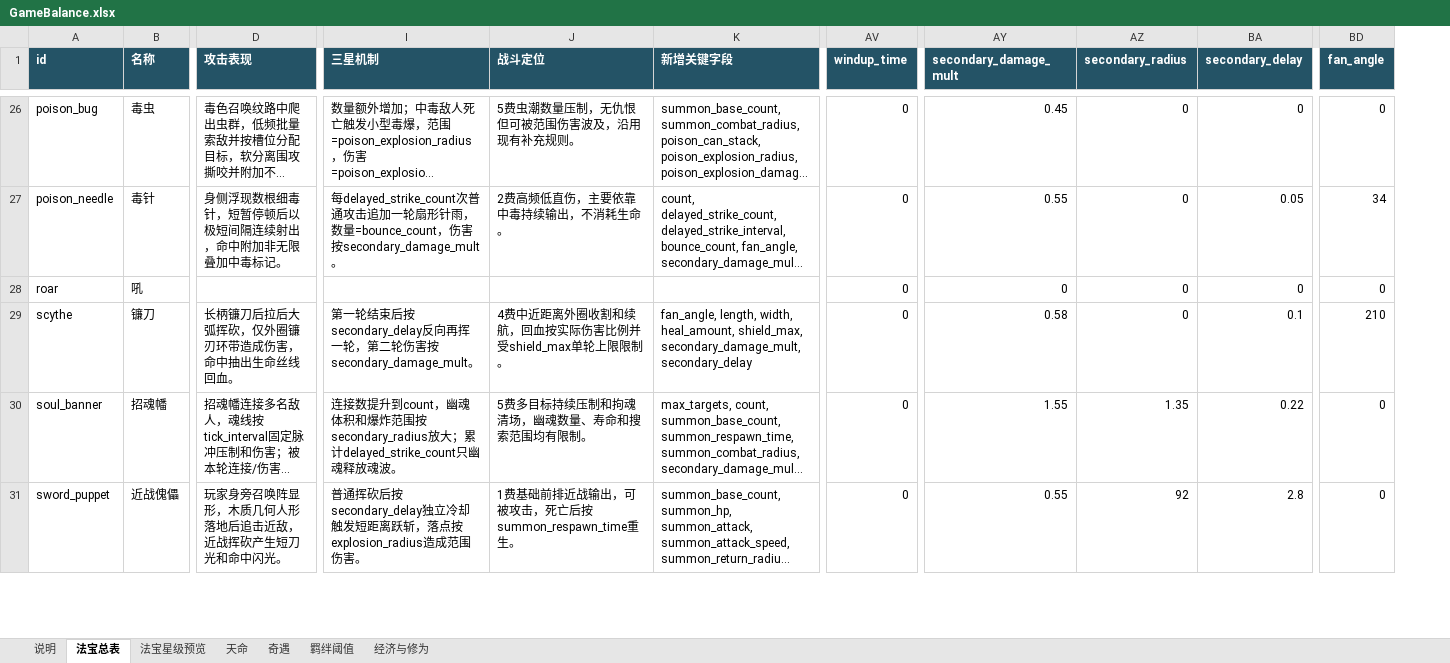
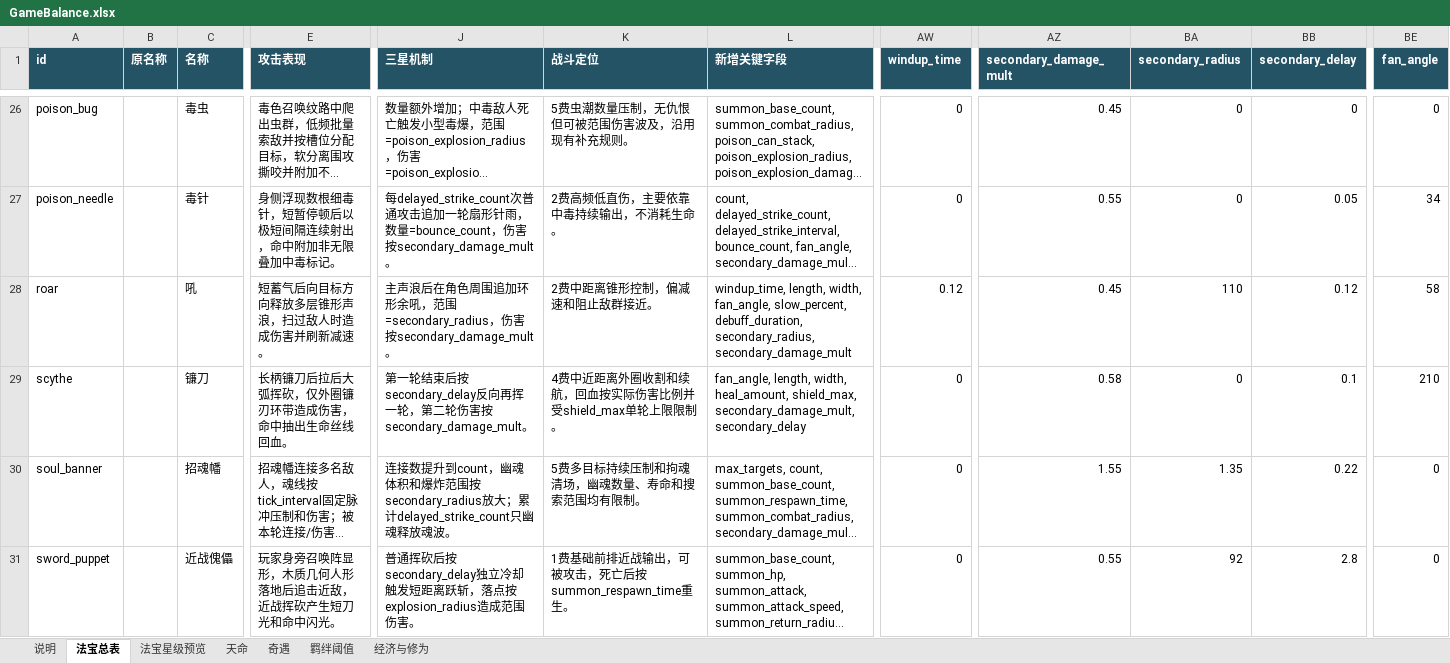
Before and after one commit to 4everGodK/build-rogue, an Excel workbook: docs/GameBalance.xlsx, sheet 法宝总表, drawn as a sheet; only a part is shown, gaps mark what is left out; long unchanged cells end in …; values as stored, in another font and other column widths than the file's, no borders; addresses are those after the commit; the diff covers the shown part only; the diff names each change by its address in the sheet, - before the commit and + after, or states it on an @@ line.

```diff
--- a/docs/GameBalance.xlsx (sheet 法宝总表)
+++ b/docs/GameBalance.xlsx (sheet 法宝总表)
+column B (原名称), empty
-E28 (攻击表现): (empty)
+E28 (攻击表现): 短蓄气后向目标方向释放多层锥形声浪，扫过敌人时造成伤害并刷新减速。
-J28 (三星机制): (empty)
+J28 (三星机制): 主声浪后在角色周围追加环形余吼，范围=secondary_radius，伤害按secondary_damage_mult。
-K28 (战斗定位): (empty)
+K28 (战斗定位): 2费中距离锥形控制，偏减速和阻止敌群接近。
-L28 (新增关键字段): (empty)
+L28 (新增关键字段): windup_time, length, width, fan_angle, slow_percent, debuff_duration, secondary_radius, secondary_damage_mult
-AW28 (windup_time): 0
+AW28 (windup_time): 0.12
-AZ28 (secondary_damage_mult): 0
+AZ28 (secondary_damage_mult): 0.45
-BA28 (secondary_radius): 0
+BA28 (secondary_radius): 110
-BB28 (secondary_delay): 0
+BB28 (secondary_delay): 0.12
-BE28 (fan_angle): 0
+BE28 (fan_angle): 58
```
Also changed, not shown: 66 edited cells elsewhere in this sheet, sheet 法宝星级预览, sheet 说明, docs/GameBalance.updated.xlsx, outputs/rebuilt_excels/build_rogue_config_data.xlsx, 37 other files.
